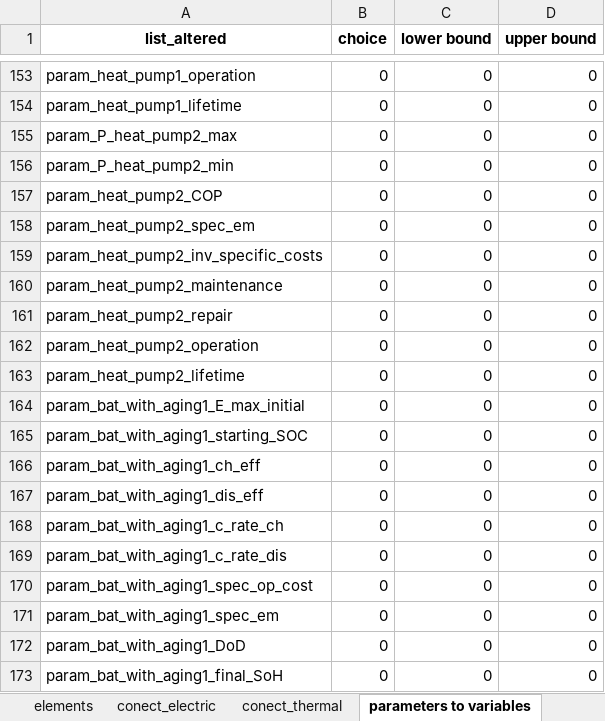
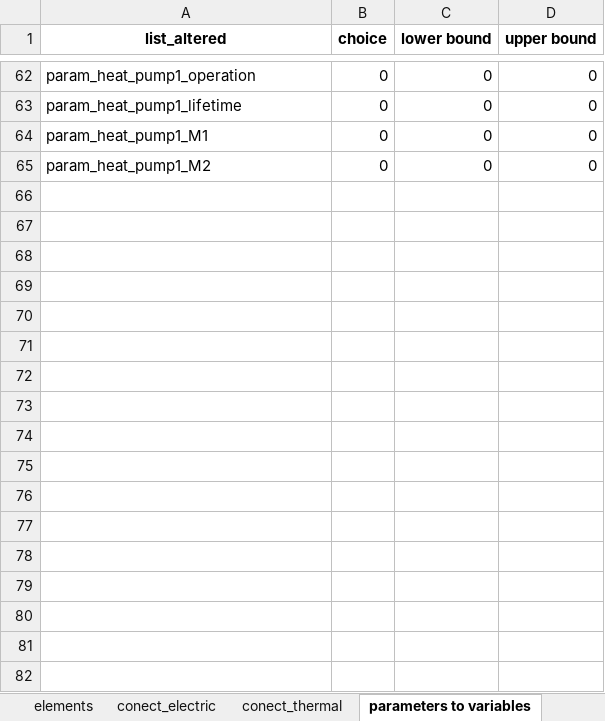
Before and after one commit to christianLeomil/masterthesis, an Excel workbook: input/df_input.xlsx, sheet parameters to variables, drawn as a sheet; only a part is shown, gaps mark what is left out; values as stored, in another font and other column widths than the file's, no borders; removed rows and columns are numbered as before the commit, all else as after; the diff covers the shown part only; the diff names each change by its address in the sheet, - before the commit and + after, or states it on an @@ line.

```diff
--- a/input/df_input.xlsx (sheet parameters to variables)
+++ b/input/df_input.xlsx (sheet parameters to variables)
-A64 (list_altered): param_P_heat_pump2_max
+A64 (list_altered): param_heat_pump1_M1
-row 156: param_P_heat_pump2_min | 0 | 0 | 0
-A65 (list_altered): param_heat_pump2_COP
+A65 (list_altered): param_heat_pump1_M2
-row 158: param_heat_pump2_spec_em | 0 | 0 | 0
-row 159: param_heat_pump2_inv_specific_costs | 0 | 0 | 0
-row 160: param_heat_pump2_maintenance | 0 | 0 | 0
-row 161: param_heat_pump2_repair | 0 | 0 | 0
-row 162: param_heat_pump2_operation | 0 | 0 | 0
-row 163: param_heat_pump2_lifetime | 0 | 0 | 0
-row 164: param_bat_with_aging1_E_max_initial | 0 | 0 | 0
-row 165: param_bat_with_aging1_starting_SOC | 0 | 0 | 0
-row 166: param_bat_with_aging1_ch_eff | 0 | 0 | 0
-row 167: param_bat_with_aging1_dis_eff | 0 | 0 | 0
-row 168: param_bat_with_aging1_c_rate_ch | 0 | 0 | 0
-row 169: param_bat_with_aging1_c_rate_dis | 0 | 0 | 0
-row 170: param_bat_with_aging1_spec_op_cost | 0 | 0 | 0
-row 171: param_bat_with_aging1_spec_em | 0 | 0 | 0
-row 172: param_bat_with_aging1_DoD | 0 | 0 | 0
-row 173: param_bat_with_aging1_final_SoH | 0 | 0 | 0
```
Also changed, not shown: 137 removed rows and 15 edited cells elsewhere in this sheet, sheet conect_electric, sheet conect_thermal, sheet elements, sheet control, output/df_aux.xlsx, output/df_con_electric.xlsx, 38 other files.
